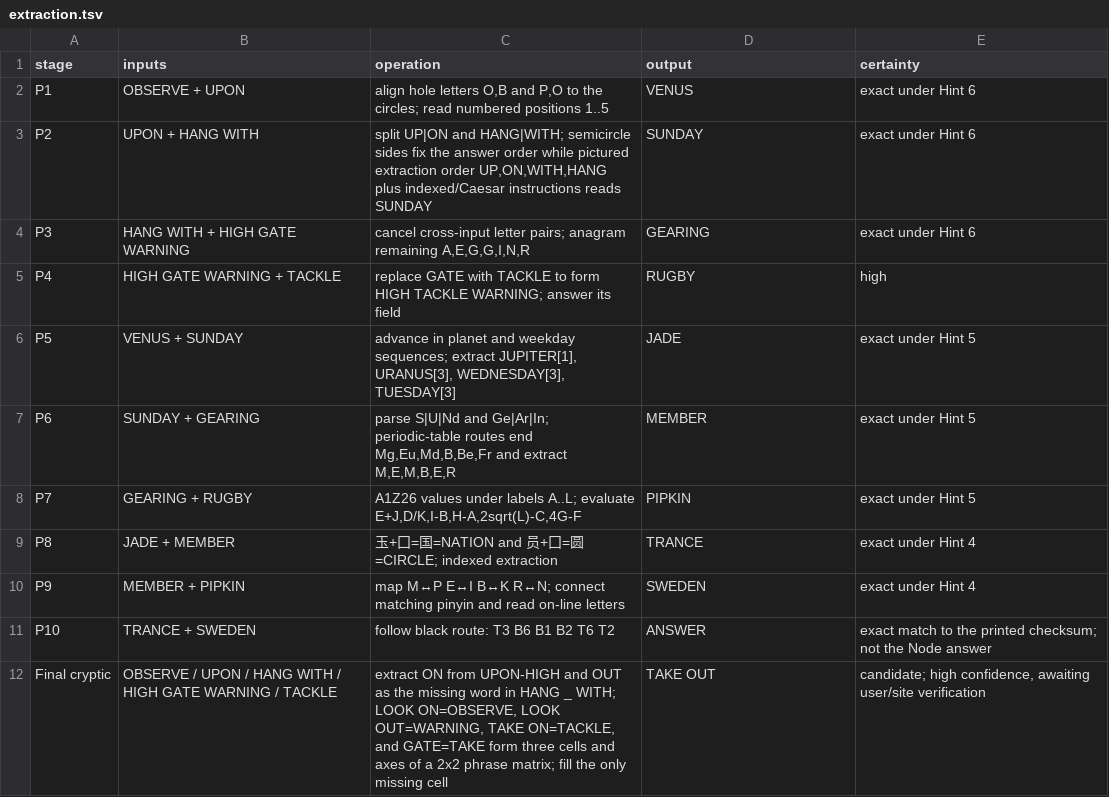
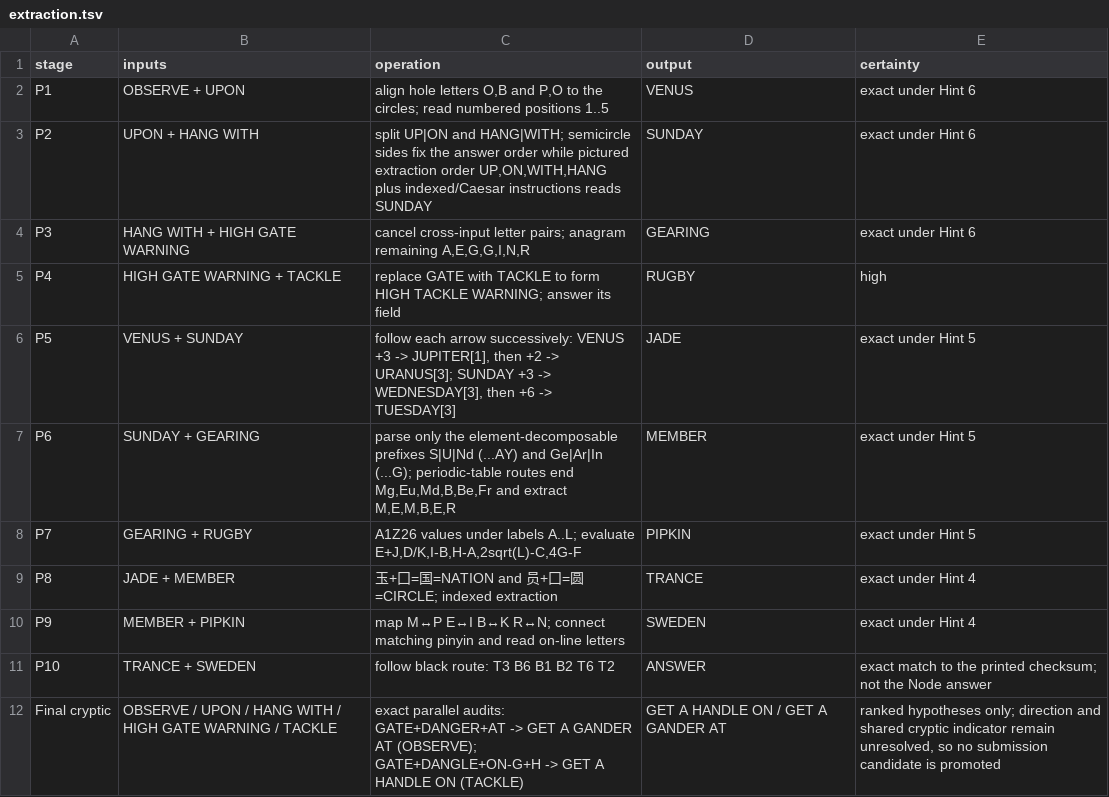
Before and after one commit to Lost-in-Harem/CCBC-17-LLM-Work, a TSV file: rounds/irrational-manager-hypothesis/nodes/e01-amnesia-syndrome/artifacts/extraction.tsv, drawn as a sheet.

```diff
--- a/rounds/irrational-manager-hypothesis/nodes/e01-amnesia-syndrome/artifacts/extraction.tsv
+++ b/rounds/irrational-manager-hypothesis/nodes/e01-amnesia-syndrome/artifacts/extraction.tsv
@@ -5,4 +5,4 @@ P3	HANG WITH + HIGH GATE WARNING	cancel cross-input letter pairs; anagram remain
 P4	HIGH GATE WARNING + TACKLE	replace GATE with TACKLE to form HIGH TACKLE WARNING; answer its field	RUGBY	high
-P5	VENUS + SUNDAY	advance in planet and weekday sequences; extract JUPITER[1], URANUS[3], WEDNESDAY[3], TUESDAY[3]	JADE	exact under Hint 5
-P6	SUNDAY + GEARING	parse S|U|Nd and Ge|Ar|In; periodic-table routes end Mg,Eu,Md,B,Be,Fr and extract M,E,M,B,E,R	MEMBER	exact under Hint 5
+P5	VENUS + SUNDAY	follow each arrow successively: VENUS +3 -> JUPITER[1], then +2 -> URANUS[3]; SUNDAY +3 -> WEDNESDAY[3], then +6 -> TUESDAY[3]	JADE	exact under Hint 5
+P6	SUNDAY + GEARING	parse only the element-decomposable prefixes S|U|Nd (...AY) and Ge|Ar|In (...G); periodic-table routes end Mg,Eu,Md,B,Be,Fr and extract M,E,M,B,E,R	MEMBER	exact under Hint 5
 P7	GEARING + RUGBY	A1Z26 values under labels A..L; evaluate E+J,D/K,I-B,H-A,2sqrt(L)-C,4G-F	PIPKIN	exact under Hint 5
@@ -11,2 +11,2 @@ P9	MEMBER + PIPKIN	map M↔P E↔I B↔K R↔N; connect matching pinyin and read
 P10	TRANCE + SWEDEN	follow black route: T3 B6 B1 B2 T6 T2	ANSWER	exact match to the printed checksum; not the Node answer
-Final cryptic	OBSERVE / UPON / HANG WITH / HIGH GATE WARNING / TACKLE	extract ON from UPON-HIGH and OUT as the missing word in HANG _ WITH; LOOK ON=OBSERVE, LOOK OUT=WARNING, TAKE ON=TACKLE, and GATE=TAKE form three cells and axes of a 2x2 phrase matrix; fill the only missing cell	TAKE OUT	candidate; high confidence, awaiting user/site verification
+Final cryptic	OBSERVE / UPON / HANG WITH / HIGH GATE WARNING / TACKLE	exact parallel audits: GATE+DANGER+AT -> GET A GANDER AT (OBSERVE); GATE+DANGLE+ON-G+H -> GET A HANDLE ON (TACKLE)	GET A HANDLE ON / GET A GANDER AT	ranked hypotheses only; direction and shared cryptic indicator remain unresolved, so no submission candidate is promoted
```
Also changed, not shown: rounds/irrational-manager-hypothesis/nodes/e01-amnesia-syndrome/artifacts/final-anagram.tsv, rounds/irrational-manager-hypothesis/nodes/e01-amnesia-syndrome/artifacts/final-cryptic.tsv, 28 other files.
